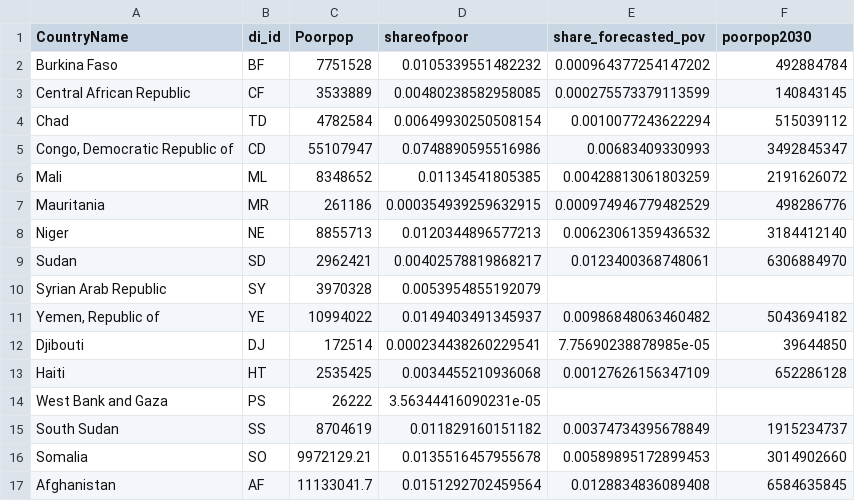
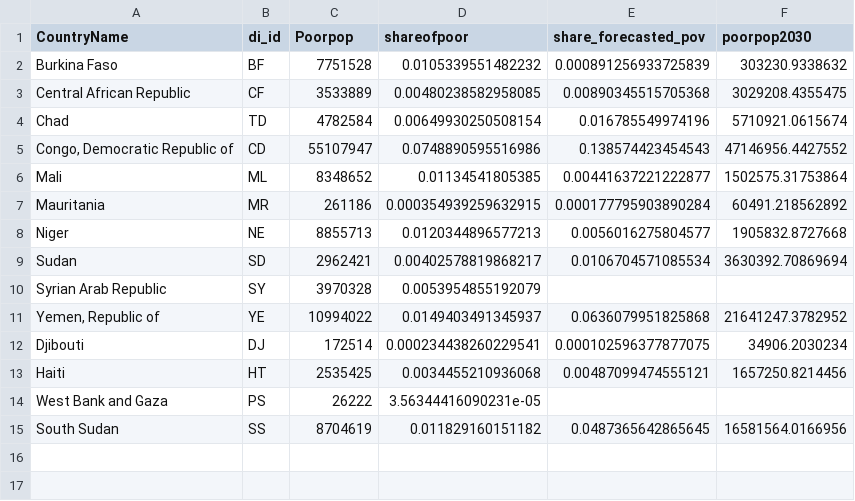
Before and after one commit to ZChristensen/poverty_trends, a CSV file: data/share_of_poor_in_protracted_crises.csv, drawn as a sheet.

```diff
--- a/data/share_of_poor_in_protracted_crises.csv
+++ b/data/share_of_poor_in_protracted_crises.csv
@@ -1,17 +1,15 @@
 "CountryName","di_id","Poorpop","shareofpoor","share_forecasted_pov","poorpop2030"
-"Burkina Faso","BF",7751528,0.0105339551482232,0.000964377254147202,492884784
-"Central African Republic","CF",3533889,0.00480238582958085,0.000275573379113599,140843145
-"Chad","TD",4782584,0.00649930250508154,0.0010077243622294,515039112
-"Congo, Democratic Republic of","CD",55107947,0.0748890595516986,0.00683409330993,3492845347
-"Mali","ML",8348652,0.01134541805385,0.00428813061803259,2191626072
-"Mauritania","MR",261186,0.000354939259632915,0.000974946779482529,498286776
-"Niger","NE",8855713,0.0120344896577213,0.00623061359436532,3184412140
-"Sudan","SD",2962421,0.00402578819868217,0.0123400368748061,6306884970
+"Burkina Faso","BF",7751528,0.0105339551482232,0.000891256933725839,303230.9338632
+"Central African Republic","CF",3533889,0.00480238582958085,0.00890345515705368,3029208.4355475
+"Chad","TD",4782584,0.00649930250508154,0.016785549974196,5710921.0615674
+"Congo, Democratic Republic of","CD",55107947,0.0748890595516986,0.138574423454543,47146956.4427552
+"Mali","ML",8348652,0.01134541805385,0.00441637221222877,1502575.31753864
+"Mauritania","MR",261186,0.000354939259632915,0.000177795903890284,60491.218562892
+"Niger","NE",8855713,0.0120344896577213,0.0056016275804577,1905832.8727668
+"Sudan","SD",2962421,0.00402578819868217,0.0106704571085534,3630392.70869694
 "Syrian Arab Republic","SY",3970328,0.0053954855192079,,
-"Yemen, Republic of","YE",10994022,0.0149403491345937,0.00986848063460482,5043694182
-"Djibouti","DJ",172514,0.000234438260229541,7.75690238878985e-05,39644850
-"Haiti","HT",2535425,0.0034455210936068,0.00127626156347109,652286128
+"Yemen, Republic of","YE",10994022,0.0149403491345937,0.0636079951825868,21641247.3782952
+"Djibouti","DJ",172514,0.000234438260229541,0.000102596377877075,34906.2030234
+"Haiti","HT",2535425,0.0034455210936068,0.00487099474555121,1657250.8214456
 "West Bank and Gaza","PS",26222,3.56344416090231e-05,,
-"South Sudan","SS",8704619,0.011829160151182,0.00374734395678849,1915234737
-"Somalia","SO",9972129.21,0.0135516457955678,0.00589895172899453,3014902660
-"Afghanistan","AF",11133041.7,0.0151292702459564,0.0128834836089408,6584635845
+"South Sudan","SS",8704619,0.011829160151182,0.0487365642865645,16581564.0166956
```
Also changed, not shown: data/WEOpoverty_forecasts.csv, 2 other files.
